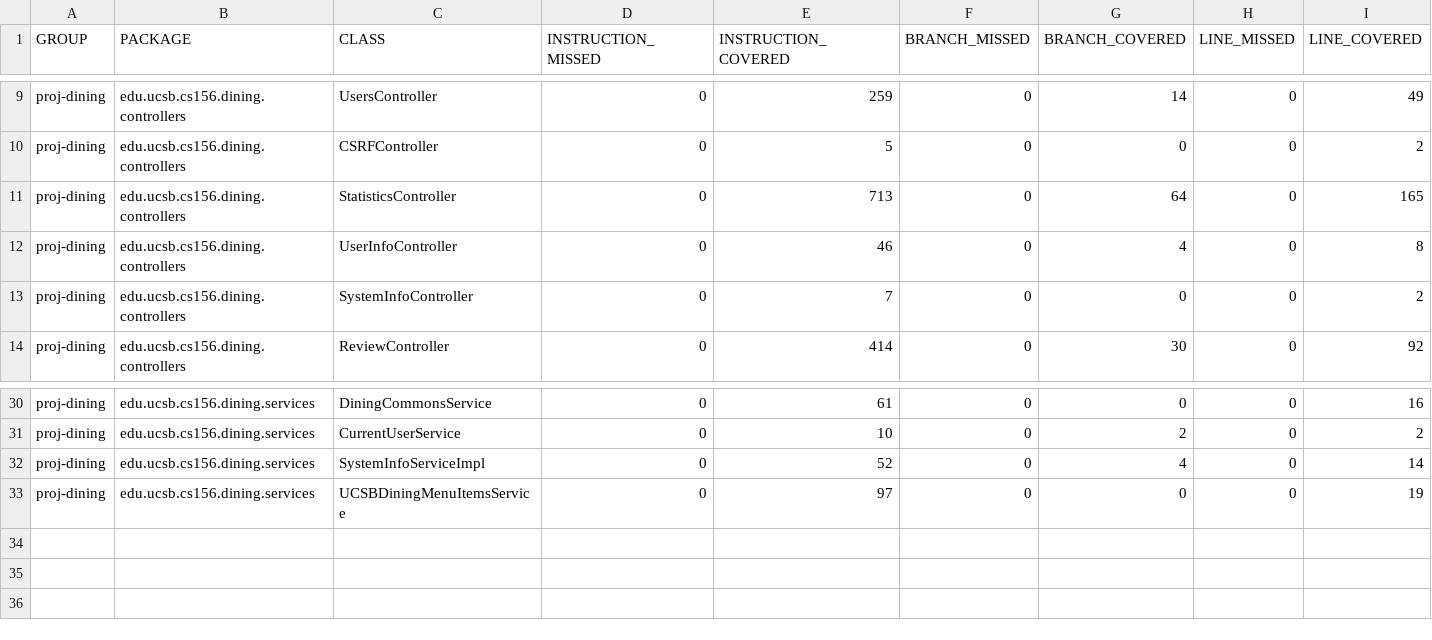
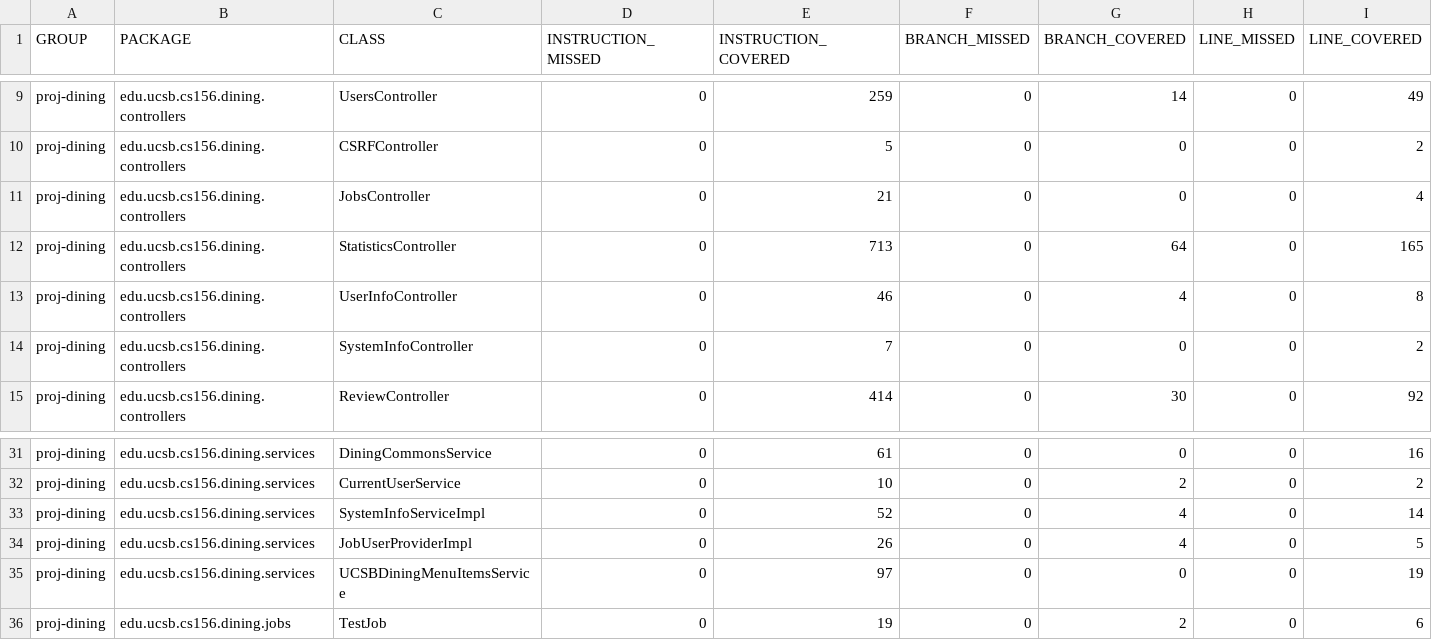
Before and after one commit to ucsb-cs156/proj-dining, a CSV file: jacoco/jacoco.csv, drawn as a sheet; only a part is shown, gaps mark what is left out; rows hold the shown columns only; the diff names each change by its address in the sheet, - before the commit and + after, or states it on an @@ line.

Commit message:
Deploying to gh-pages from @ ucsb-cs156/proj-dining@1bde654afeef19b7f0950c306129cec9140a805a 🚀

```diff
--- a/jacoco/jacoco.csv
+++ b/jacoco/jacoco.csv
+row 11: proj-dining | edu.ucsb.cs156.dining.controllers | JobsController | 0 | 21 | 0 | 0 | 0 | 4
+row 34: proj-dining | edu.ucsb.cs156.dining.services | JobUserProviderImpl | 0 | 26 | 0 | 4 | 0 | 5
+row 36: proj-dining | edu.ucsb.cs156.dining.jobs | TestJob | 0 | 19 | 0 | 2 | 0 | 6
```
Also changed, not shown: 15 other files.
